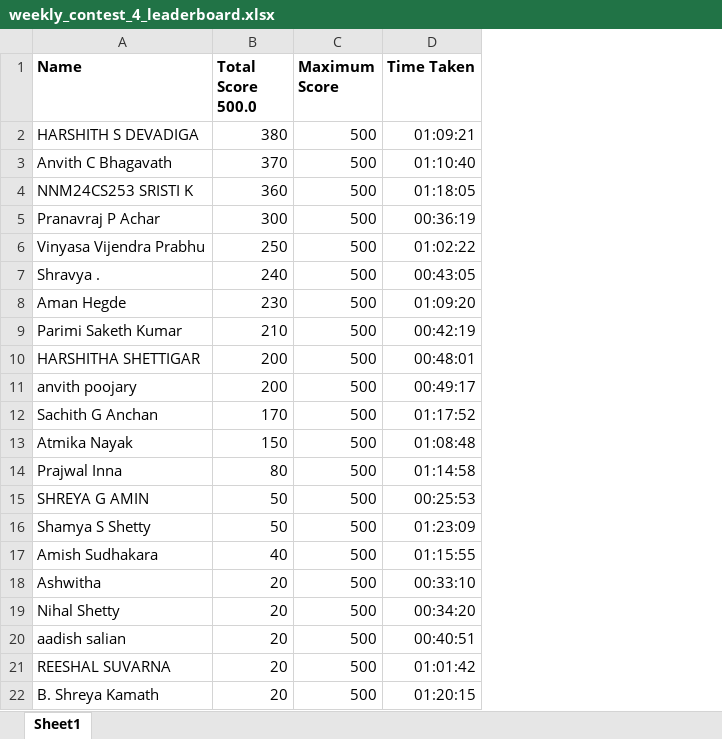
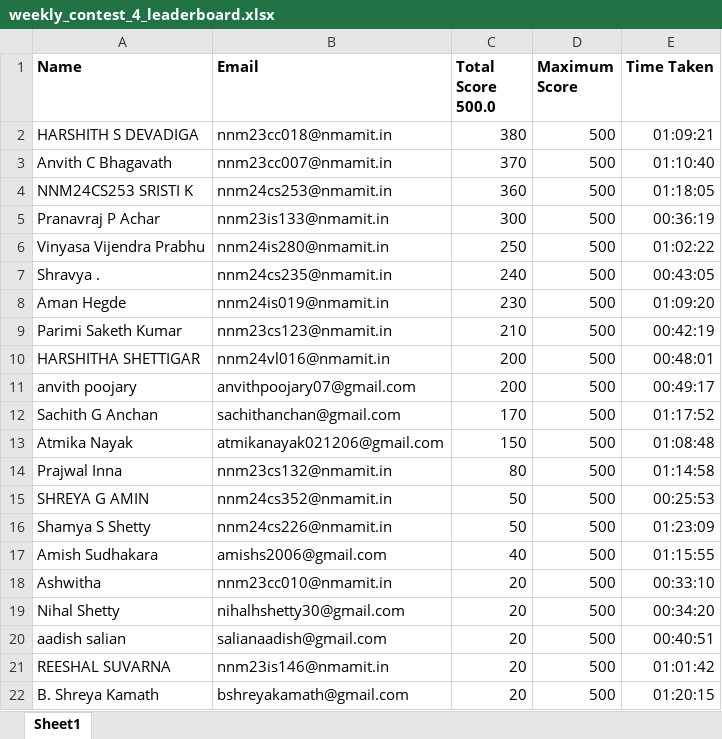
Before and after one commit to Aman-Hegde/Hackerearth_official, an Excel workbook: frontend/public/weekly_contest_4_leaderboard.xlsx, sheet Sheet1, drawn as a sheet; values as stored, in another font and other column widths than the file's, no borders; charts and pictures not drawn; the diff names each change by its address in the sheet, - before the commit and + after, or states it on an @@ line.

```diff
--- a/frontend/public/weekly_contest_4_leaderboard.xlsx (sheet Sheet1)
+++ b/frontend/public/weekly_contest_4_leaderboard.xlsx (sheet Sheet1)
+column B (Email), rows 2-22: nnm23cc018@nmamit.in | nnm23cc007@nmamit.in | nnm24cs253@nmamit.in | nnm23is133@nmamit.in | nnm24is280@nmamit.in | nnm24cs235@nmamit.in | nnm24is019@nmamit.in | nnm23cs123@nmamit.in | nnm24vl016@nmamit.in | anvithpoojary07@gmail.com | sachithanchan@gmail.com | atmikanayak021206@gmail.com | nnm23cs132@nmamit.in | nnm24cs352@nmamit.in | nnm24cs226@nmamit.in | amishs2006@gmail.com | nnm23cc010@nmamit.in | nihalhshetty30@gmail.com | salianaadish@gmail.com | nnm23is146@nmamit.in | bshreyakamath@gmail.com
```
Also changed, not shown: frontend/public/weekly_contest_1_leaderboard.xlsx, frontend/public/weekly_contest_2_leaderboard_v2.xlsx, 4 other files.
